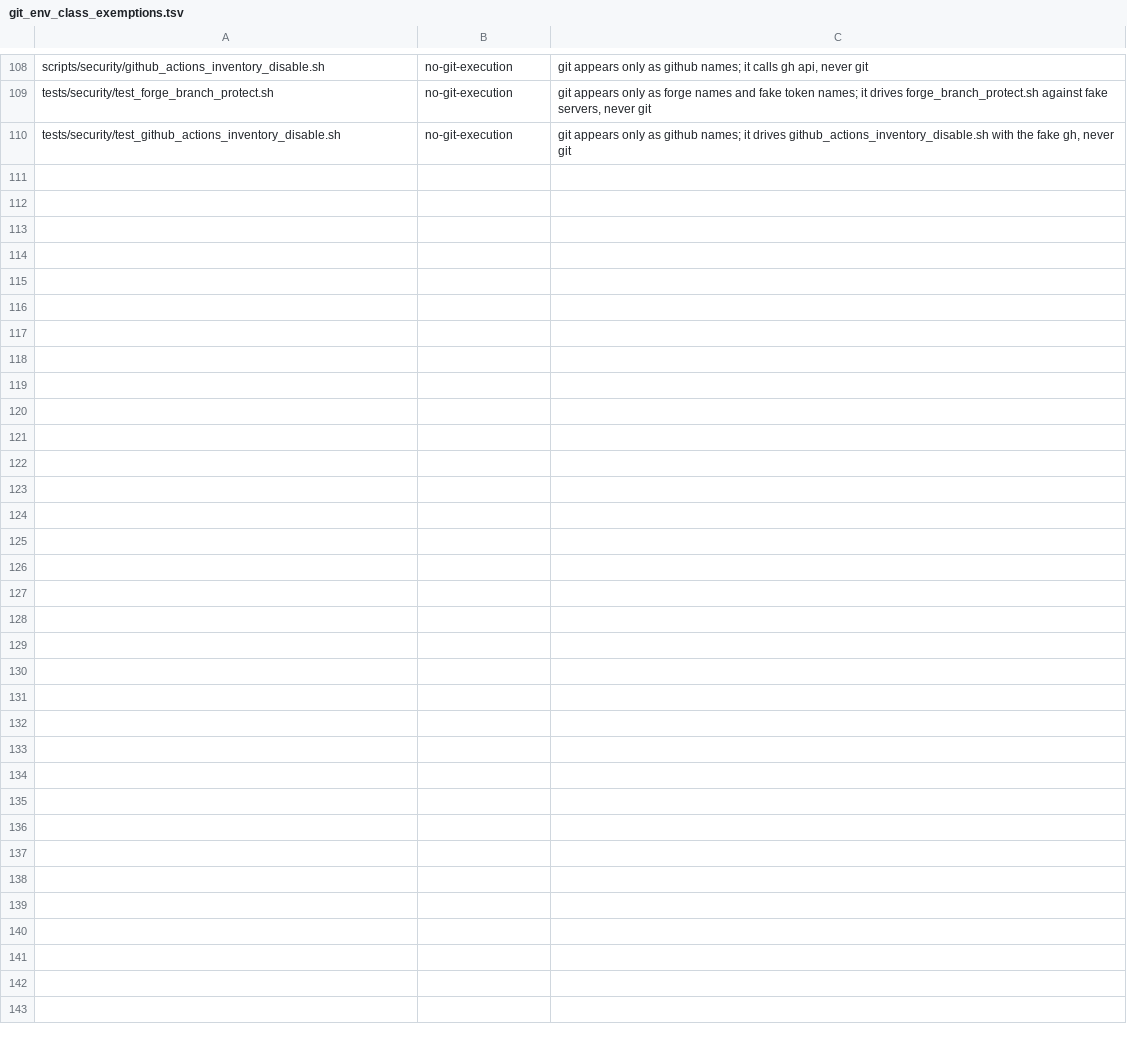
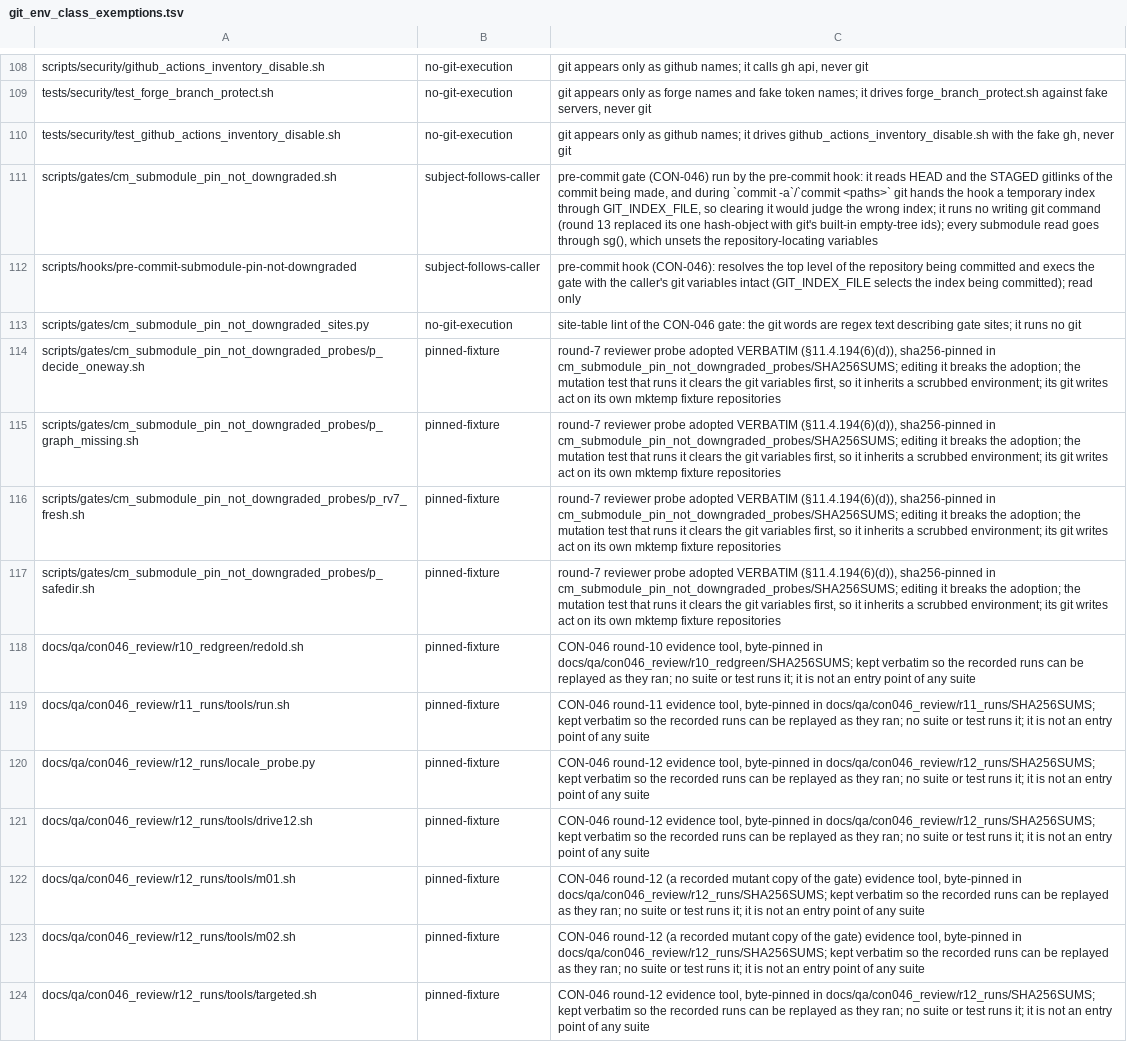
Before and after one commit to HelixDevelopment/constitution, a TSV file: config/git_env_class_exemptions.tsv, drawn as a sheet; only a part is shown, gaps mark what is left out.

```diff
--- a/config/git_env_class_exemptions.tsv
+++ b/config/git_env_class_exemptions.tsv
@@ -110 +110,15 @@ tests/security/test_forge_branch_protect.sh	no-git-execution	git appears only as
 tests/security/test_github_actions_inventory_disable.sh	no-git-execution	git appears only as github names; it drives github_actions_inventory_disable.sh with the fake gh, never git
+scripts/gates/cm_submodule_pin_not_downgraded.sh	subject-follows-caller	pre-commit gate (CON-046) run by the pre-commit hook: it reads HEAD and the STAGED gitlinks of the commit being made, and during `commit -a`/`commit <paths>` git hands the hook a temporary index through GIT_INDEX_FILE, so clearing it would judge the wrong index; it runs no writing git command (round 13 replaced its one hash-object with git's built-in empty-tree ids); every submodule read goes through sg(), which unsets the repository-locating variables
+scripts/hooks/pre-commit-submodule-pin-not-downgraded	subject-follows-caller	pre-commit hook (CON-046): resolves the top level of the repository being committed and execs the gate with the caller's git variables intact (GIT_INDEX_FILE selects the index being committed); read only
+scripts/gates/cm_submodule_pin_not_downgraded_sites.py	no-git-execution	site-table lint of the CON-046 gate: the git words are regex text describing gate sites; it runs no git
+scripts/gates/cm_submodule_pin_not_downgraded_probes/p_decide_oneway.sh	pinned-fixture	round-7 reviewer probe adopted VERBATIM (§11.4.194(6)(d)), sha256-pinned in cm_submodule_pin_not_downgraded_probes/SHA256SUMS; editing it breaks the adoption; the mutation test that runs it clears the git variables first, so it inherits a scrubbed environment; its git writes act on its own mktemp fixture repositories
+scripts/gates/cm_submodule_pin_not_downgraded_probes/p_graph_missing.sh	pinned-fixture	round-7 reviewer probe adopted VERBATIM (§11.4.194(6)(d)), sha256-pinned in cm_submodule_pin_not_downgraded_probes/SHA256SUMS; editing it breaks the adoption; the mutation test that runs it clears the git variables first, so it inherits a scrubbed environment; its git writes act on its own mktemp fixture repositories
+scripts/gates/cm_submodule_pin_not_downgraded_probes/p_rv7_fresh.sh	pinned-fixture	round-7 reviewer probe adopted VERBATIM (§11.4.194(6)(d)), sha256-pinned in cm_submodule_pin_not_downgraded_probes/SHA256SUMS; editing it breaks the adoption; the mutation test that runs it clears the git variables first, so it inherits a scrubbed environment; its git writes act on its own mktemp fixture repositories
+scripts/gates/cm_submodule_pin_not_downgraded_probes/p_safedir.sh	pinned-fixture	round-7 reviewer probe adopted VERBATIM (§11.4.194(6)(d)), sha256-pinned in cm_submodule_pin_not_downgraded_probes/SHA256SUMS; editing it breaks the adoption; the mutation test that runs it clears the git variables first, so it inherits a scrubbed environment; its git writes act on its own mktemp fixture repositories
+docs/qa/con046_review/r10_redgreen/redold.sh	pinned-fixture	CON-046 round-10 evidence tool, byte-pinned in docs/qa/con046_review/r10_redgreen/SHA256SUMS; kept verbatim so the recorded runs can be replayed as they ran; no suite or test runs it; it is not an entry point of any suite
+docs/qa/con046_review/r11_runs/tools/run.sh	pinned-fixture	CON-046 round-11 evidence tool, byte-pinned in docs/qa/con046_review/r11_runs/SHA256SUMS; kept verbatim so the recorded runs can be replayed as they ran; no suite or test runs it; it is not an entry point of any suite
+docs/qa/con046_review/r12_runs/locale_probe.py	pinned-fixture	CON-046 round-12 evidence tool, byte-pinned in docs/qa/con046_review/r12_runs/SHA256SUMS; kept verbatim so the recorded runs can be replayed as they ran; no suite or test runs it; it is not an entry point of any suite
+docs/qa/con046_review/r12_runs/tools/drive12.sh	pinned-fixture	CON-046 round-12 evidence tool, byte-pinned in docs/qa/con046_review/r12_runs/SHA256SUMS; kept verbatim so the recorded runs can be replayed as they ran; no suite or test runs it; it is not an entry point of any suite
+docs/qa/con046_review/r12_runs/tools/m01.sh	pinned-fixture	CON-046 round-12 (a recorded mutant copy of the gate) evidence tool, byte-pinned in docs/qa/con046_review/r12_runs/SHA256SUMS; kept verbatim so the recorded runs can be replayed as they ran; no suite or test runs it; it is not an entry point of any suite
+docs/qa/con046_review/r12_runs/tools/m02.sh	pinned-fixture	CON-046 round-12 (a recorded mutant copy of the gate) evidence tool, byte-pinned in docs/qa/con046_review/r12_runs/SHA256SUMS; kept verbatim so the recorded runs can be replayed as they ran; no suite or test runs it; it is not an entry point of any suite
+docs/qa/con046_review/r12_runs/tools/targeted.sh	pinned-fixture	CON-046 round-12 evidence tool, byte-pinned in docs/qa/con046_review/r12_runs/SHA256SUMS; kept verbatim so the recorded runs can be replayed as they ran; no suite or test runs it; it is not an entry point of any suite
```
Also changed, not shown: 1 other file.
